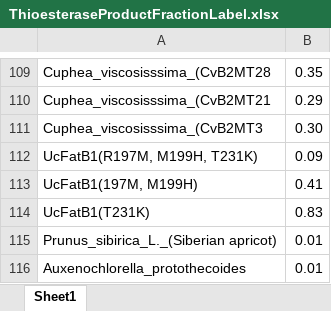
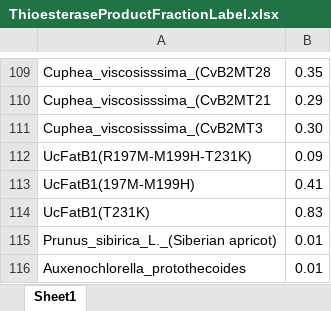
Before and after one commit to deeprob/ThioesteraseEnzymeSpecificity, an Excel workbook: Data/ThioesteraseProductFractionLabel.xlsx, sheet Sheet1, drawn as a sheet; only a part is shown, gaps mark what is left out; values as stored, in another font and other column widths than the file's, no borders; the diff names each change by its address in the sheet, - before the commit and + after, or states it on an @@ line.

```diff
--- a/Data/ThioesteraseProductFractionLabel.xlsx (sheet Sheet1)
+++ b/Data/ThioesteraseProductFractionLabel.xlsx (sheet Sheet1)
-A112: UcFatB1(R197M, M199H, T231K)
+A112: UcFatB1(R197M-M199H-T231K)
-A113: UcFatB1(197M, M199H)
+A113: UcFatB1(197M-M199H)
```
Also changed, not shown: 16 other files.
